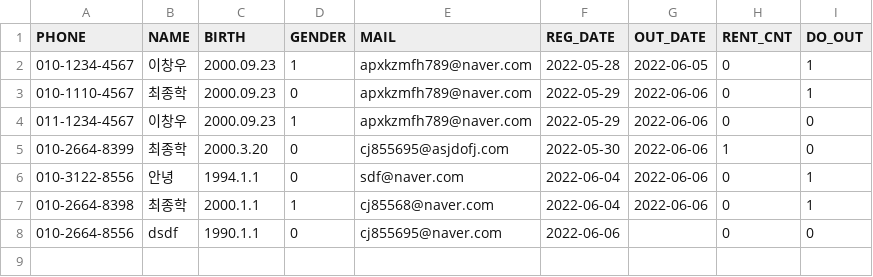
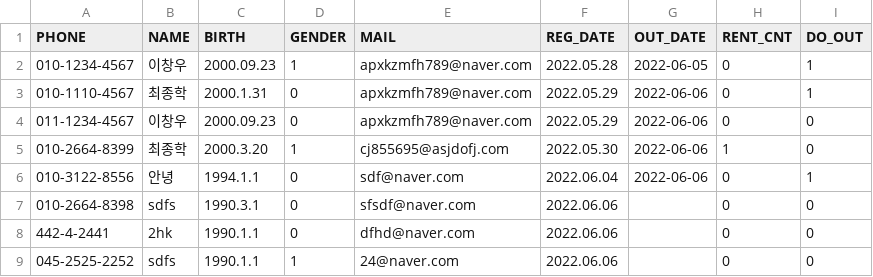
Before and after one commit to apxkzmfh/py-team, a CSV file: USER1.csv, drawn as a sheet.

```diff
--- a/USER1.csv
+++ b/USER1.csv
@@ -1,8 +1,9 @@
 PHONE,NAME,BIRTH,GENDER,MAIL,REG_DATE,OUT_DATE,RENT_CNT,DO_OUT
-010-1234-4567,이창우,2000.09.23,1,apxkzmfh789@naver.com,2022-05-28,2022-06-05,0,1
-010-1110-4567,최종학,2000.09.23,0,apxkzmfh789@naver.com,2022-05-29,2022-06-06,0,1
-011-1234-4567,이창우,2000.09.23,1,apxkzmfh789@naver.com,2022-05-29,2022-06-06,0,0
-010-2664-8399,최종학,2000.3.20,0,cj855695@asjdofj.com,2022-05-30,2022-06-06,1,0
-010-3122-8556,안녕,1994.1.1,0,sdf@naver.com,2022-06-04,2022-06-06,0,1
-010-2664-8398,최종학,2000.1.1,1,cj85568@naver.com,2022-06-04,2022-06-06,0,1
-010-2664-8556,dsdf,1990.1.1,0,cj855695@naver.com,2022-06-06,,0,0
+010-1234-4567,이창우,2000.09.23,1,apxkzmfh789@naver.com,2022.05.28,2022-06-05,0,1
+010-1110-4567,최종학,2000.1.31,0,apxkzmfh789@naver.com,2022.05.29,2022-06-06,0,1
+011-1234-4567,이창우,2000.09.23,0,apxkzmfh789@naver.com,2022.05.29,2022-06-06,0,0
+010-2664-8399,최종학,2000.3.20,1,cj855695@asjdofj.com,2022.05.30,2022-06-06,1,0
+010-3122-8556,안녕,1994.1.1,0,sdf@naver.com,2022.06.04,2022-06-06,0,1
+010-2664-8398,sdfs,1990.3.1,0,sfsdf@naver.com,2022.06.06,,0,0
+442-4-2441,2hk,1990.1.1,0,dfhd@naver.com,2022.06.06,,0,0
+045-2525-2252,sdfs,1990.1.1,1,24@naver.com,2022.06.06,,0,0
```
Also changed, not shown: 1 other file.
